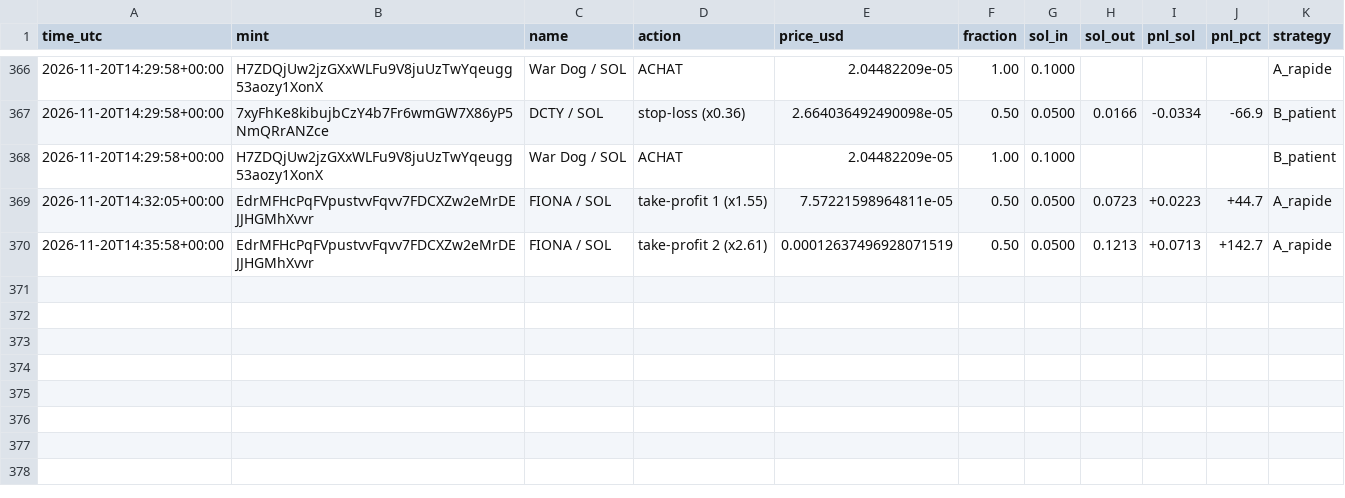
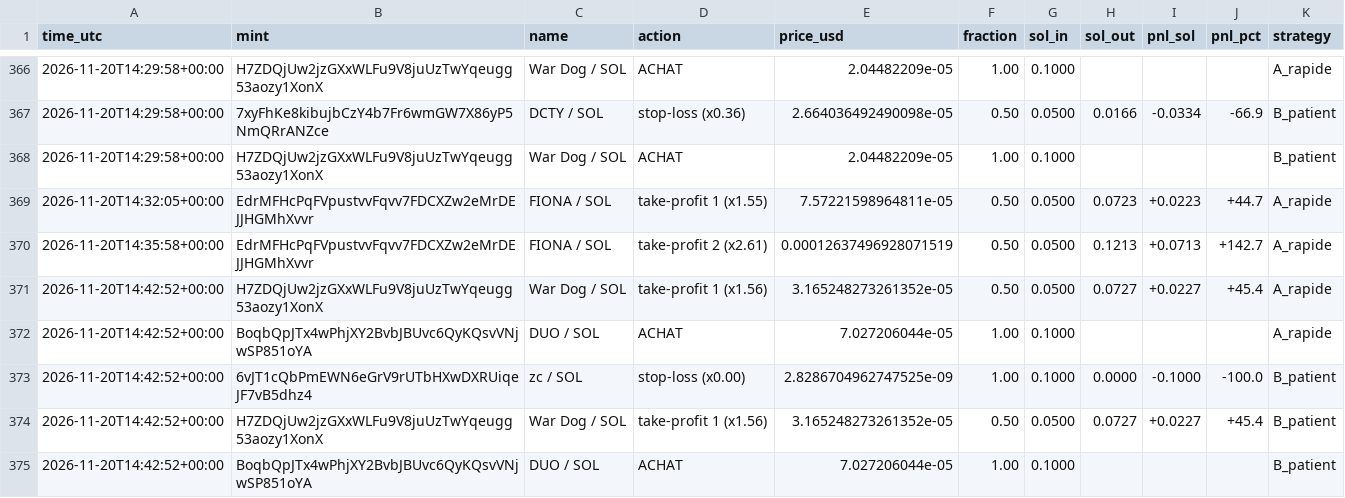
Before and after one commit to marion2702/coin-tracker, a CSV file: paper_trades.csv, drawn as a sheet; only a part is shown, gaps mark what is left out; the diff names each change by its address in the sheet, - before the commit and + after, or states it on an @@ line.

```diff
--- a/paper_trades.csv
+++ b/paper_trades.csv
+row 371: 2026-11-20T14:42:52+00:00 | H7ZDQjUw2jzGXxWLFu9V8juUzTwYqeugg53aozy1XonX | War Dog / SOL | take-profit 1 (x1.56) | 3.165248273261352e-05 | 0.50 | 0.0500 | 0.0727 | +0.0227 | +45.4 | A_rapide
+row 372: 2026-11-20T14:42:52+00:00 | BoqbQpJTx4wPhjXY2BvbJBUvc6QyKQsvVNjwSP851oYA | DUO / SOL | ACHAT | 7.027206044e-05 | 1.00 | 0.1000 |  |  |  | A_rapide
+row 373: 2026-11-20T14:42:52+00:00 | 6vJT1cQbPmEWN6eGrV9rUTbHXwDXRUiqeJF7vB5dhz4 | zc / SOL | stop-loss (x0.00) | 2.8286704962747525e-09 | 1.00 | 0.1000 | 0.0000 | -0.1000 | -100.0 | B_patient
+row 374: 2026-11-20T14:42:52+00:00 | H7ZDQjUw2jzGXxWLFu9V8juUzTwYqeugg53aozy1XonX | War Dog / SOL | take-profit 1 (x1.56) | 3.165248273261352e-05 | 0.50 | 0.0500 | 0.0727 | +0.0227 | +45.4 | B_patient
+row 375: 2026-11-20T14:42:52+00:00 | BoqbQpJTx4wPhjXY2BvbJBUvc6QyKQsvVNjwSP851oYA | DUO / SOL | ACHAT | 7.027206044e-05 | 1.00 | 0.1000 |  |  |  | B_patient
```
Also changed, not shown: history.csv, scanner_alerts.csv, 2 other files.
